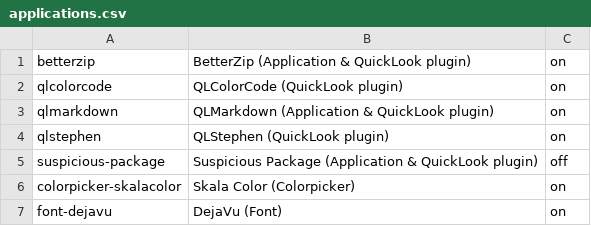
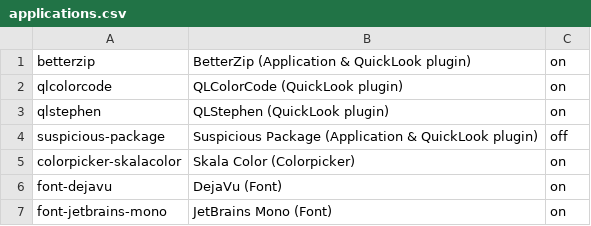
Before and after one commit to eXolnet/exolnet-macos-toolbox, a CSV file: profiles/conference-room/applications.csv, drawn as a sheet; only a part is shown; the shorter side is filled out with more unchanged rows; the diff names each change by its address in the sheet, - before the commit and + after, or states it on an @@ line.

Commit message:
fix: qlmarkdown has been deprecated because it does not pass the macOS Gatekeeper check

```diff
--- a/profiles/conference-room/applications.csv
+++ b/profiles/conference-room/applications.csv
-row 3: qlmarkdown | QLMarkdown (Application & QuickLook plugin) | on
```
Also changed, not shown: profiles/default/applications.csv.
